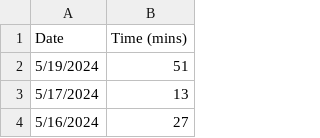
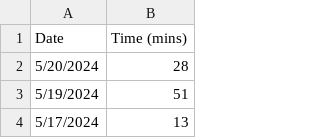
Before and after one commit to jhunschejones/jpdb_stats, a CSV file: data/daily_study_time.csv, drawn as a sheet; only a part is shown; the shorter side is filled out with more unchanged rows; the diff names each change by its address in the sheet, - before the commit and + after, or states it on an @@ line.

```diff
--- a/data/daily_study_time.csv
+++ b/data/daily_study_time.csv
+row 2: 5/20/2024 | 28
```
Also changed, not shown: 1 other file.
